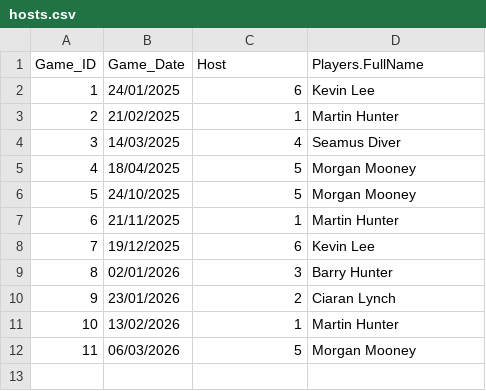
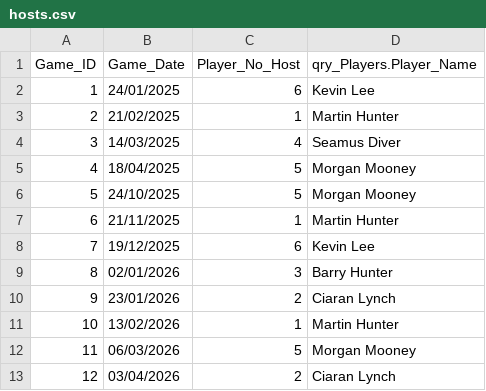
Before and after one commit to CLynch1-hub/the-2002-cardroom, a CSV file: data/hosts.csv, drawn as a sheet.

```diff
--- a/data/hosts.csv
+++ b/data/hosts.csv
@@ -1,2 +1,2 @@
-Game_ID,Game_Date,Host,Players.FullName
+Game_ID,Game_Date,Player_No_Host,qry_Players.Player_Name
 1,24/01/2025,6,Kevin Lee
@@ -12 +12,2 @@ Game_ID,Game_Date,Host,Players.FullName
 11,06/03/2026,5,Morgan Mooney
+12,03/04/2026,2,Ciaran Lynch
```
Also changed, not shown: data/leaderboard2026.csv, data/results-2026.csv.
